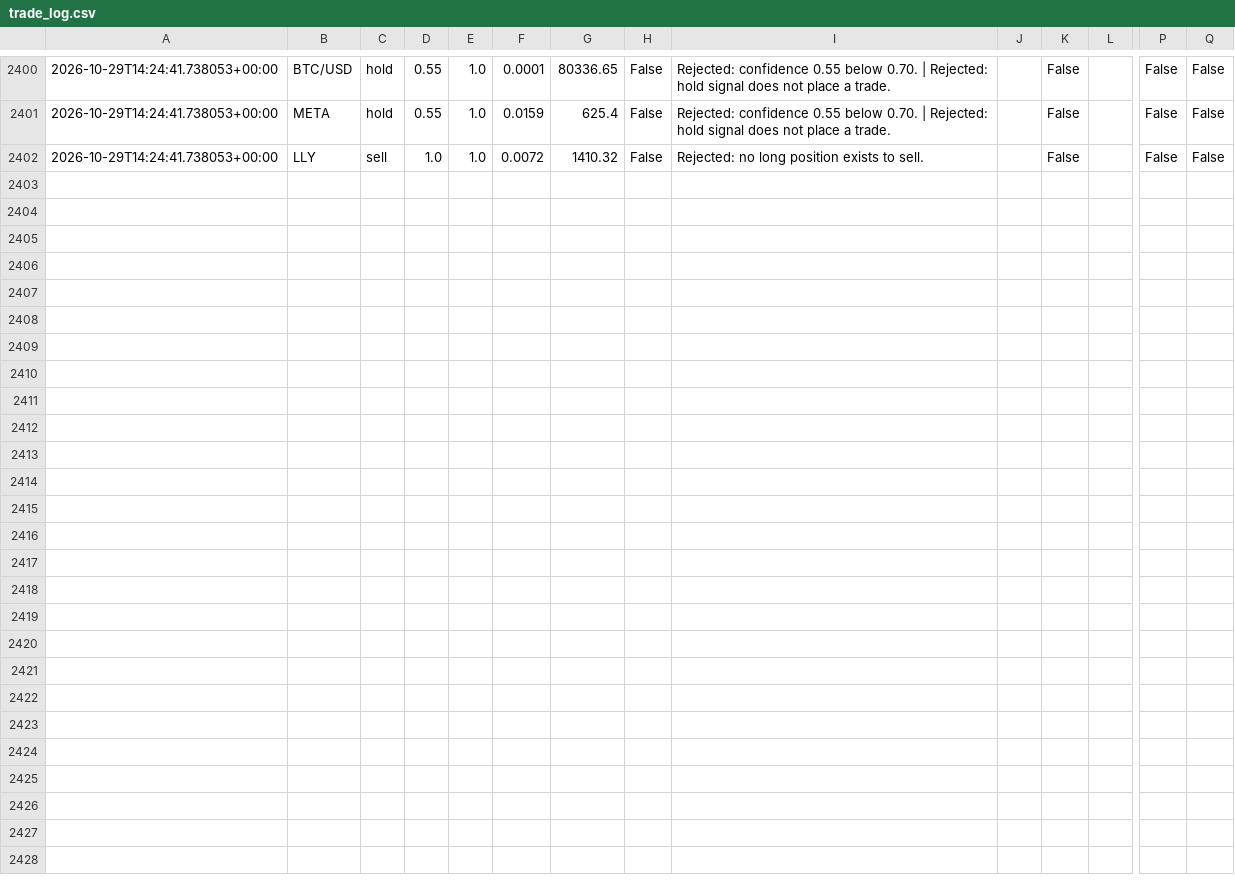
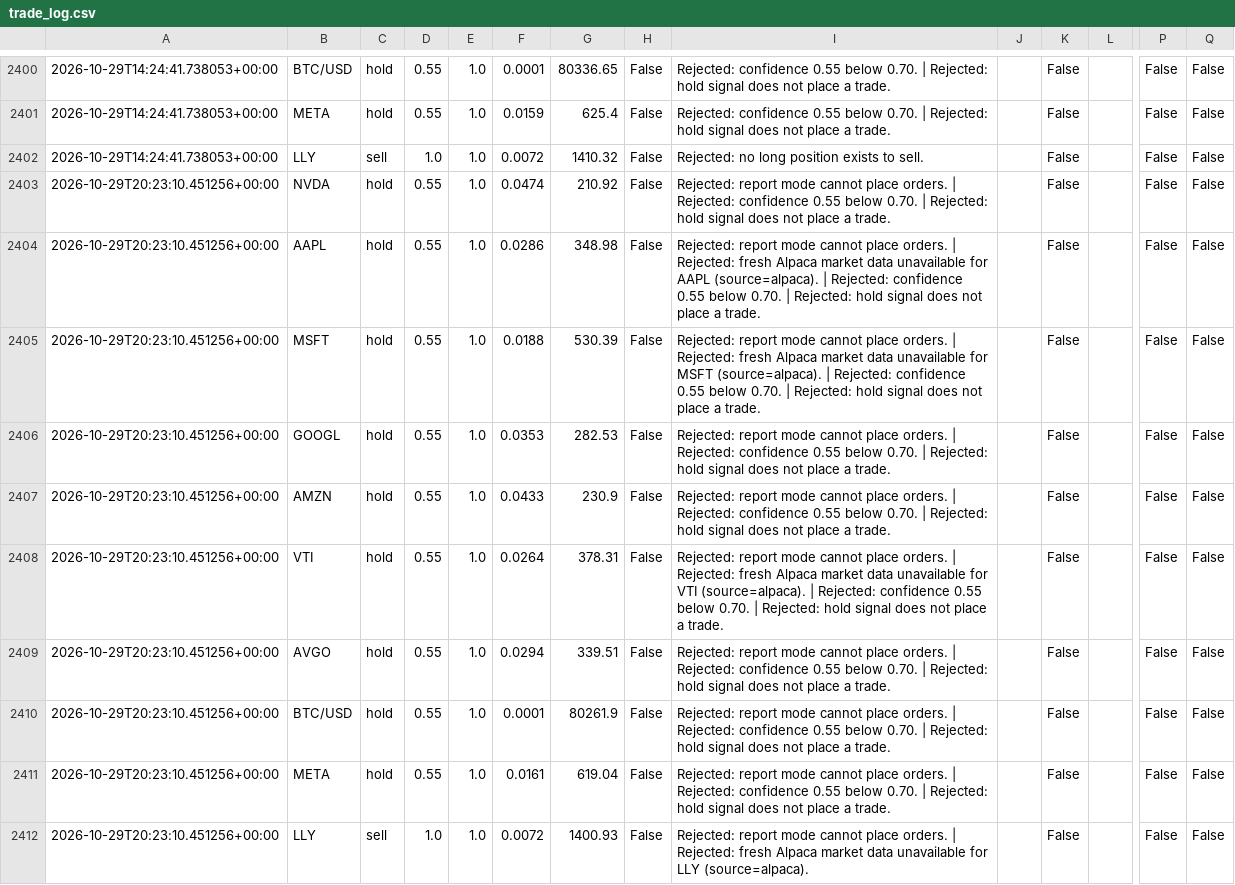
Before and after one commit to JUnelus/AI-Alpaca-Day-Trading-Paper-Bot, a CSV file: data/trade_log.csv, drawn as a sheet; only a part is shown, gaps mark what is left out; rows hold the shown columns only; the diff names each change by its address in the sheet, - before the commit and + after, or states it on an @@ line.

```diff
--- a/data/trade_log.csv
+++ b/data/trade_log.csv
+row 2403: 2026-10-29T20:23:10.451256+00:00 | NVDA | hold | 0.55 | 1.0 | 0.0474 | 210.92 | False | Rejected: report mode cannot place orders. | Rejected: confidence 0.55 below 0.70. | Rejected: hold signal does not place a trade. |  | False |  | False | False
+row 2404: 2026-10-29T20:23:10.451256+00:00 | AAPL | hold | 0.55 | 1.0 | 0.0286 | 348.98 | False | Rejected: report mode cannot place orders. | Rejected: fresh Alpaca market data unavailable for AAPL (source=alpaca). | Rejected: confidence 0.55 below 0.70. | Rejected: hold signal does not place a trade. |  | False |  | False | False
+row 2405: 2026-10-29T20:23:10.451256+00:00 | MSFT | hold | 0.55 | 1.0 | 0.0188 | 530.39 | False | Rejected: report mode cannot place orders. | Rejected: fresh Alpaca market data unavailable for MSFT (source=alpaca). | Rejected: confidence 0.55 below 0.70. | Rejected: hold signal does not place a trade. |  | False |  | False | False
+row 2406: 2026-10-29T20:23:10.451256+00:00 | GOOGL | hold | 0.55 | 1.0 | 0.0353 | 282.53 | False | Rejected: report mode cannot place orders. | Rejected: confidence 0.55 below 0.70. | Rejected: hold signal does not place a trade. |  | False |  | False | False
+row 2407: 2026-10-29T20:23:10.451256+00:00 | AMZN | hold | 0.55 | 1.0 | 0.0433 | 230.9 | False | Rejected: report mode cannot place orders. | Rejected: confidence 0.55 below 0.70. | Rejected: hold signal does not place a trade. |  | False |  | False | False
+row 2408: 2026-10-29T20:23:10.451256+00:00 | VTI | hold | 0.55 | 1.0 | 0.0264 | 378.31 | False | Rejected: report mode cannot place orders. | Rejected: fresh Alpaca market data unavailable for VTI (source=alpaca). | Rejected: confidence 0.55 below 0.70. | Rejected: hold signal does not place a trade. |  | False |  | False | False
+row 2409: 2026-10-29T20:23:10.451256+00:00 | AVGO | hold | 0.55 | 1.0 | 0.0294 | 339.51 | False | Rejected: report mode cannot place orders. | Rejected: confidence 0.55 below 0.70. | Rejected: hold signal does not place a trade. |  | False |  | False | False
+row 2410: 2026-10-29T20:23:10.451256+00:00 | BTC/USD | hold | 0.55 | 1.0 | 0.0001 | 80261.9 | False | Rejected: report mode cannot place orders. | Rejected: confidence 0.55 below 0.70. | Rejected: hold signal does not place a trade. |  | False |  | False | False
+row 2411: 2026-10-29T20:23:10.451256+00:00 | META | hold | 0.55 | 1.0 | 0.0161 | 619.04 | False | Rejected: report mode cannot place orders. | Rejected: confidence 0.55 below 0.70. | Rejected: hold signal does not place a trade. |  | False |  | False | False
+row 2412: 2026-10-29T20:23:10.451256+00:00 | LLY | sell | 1.0 | 1.0 | 0.0072 | 1400.93 | False | Rejected: report mode cannot place orders. | Rejected: fresh Alpaca market data unavailable for LLY (source=alpaca). |  | False |  | False | False
```
Also changed, not shown: 3 other files.
